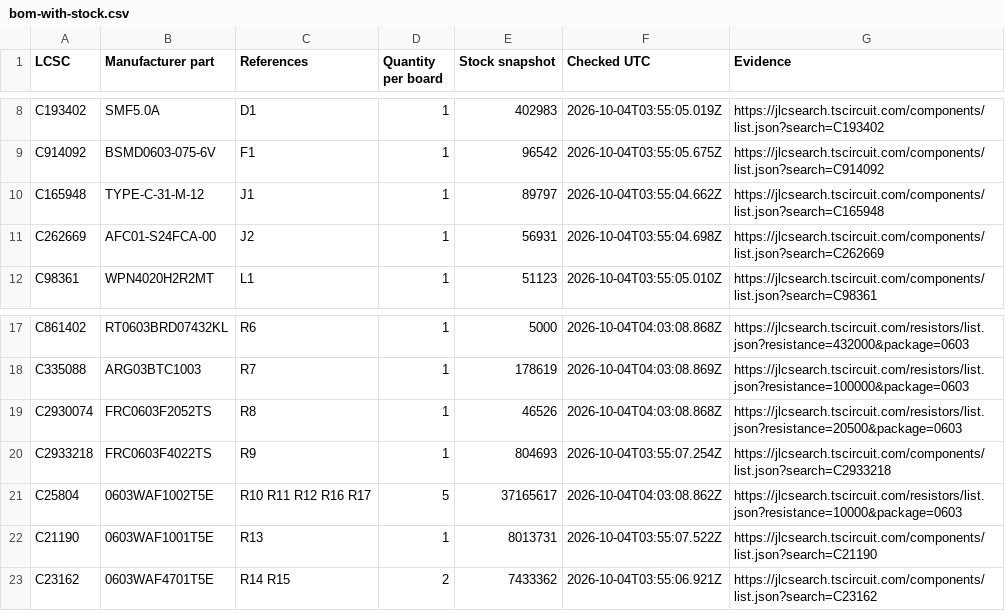
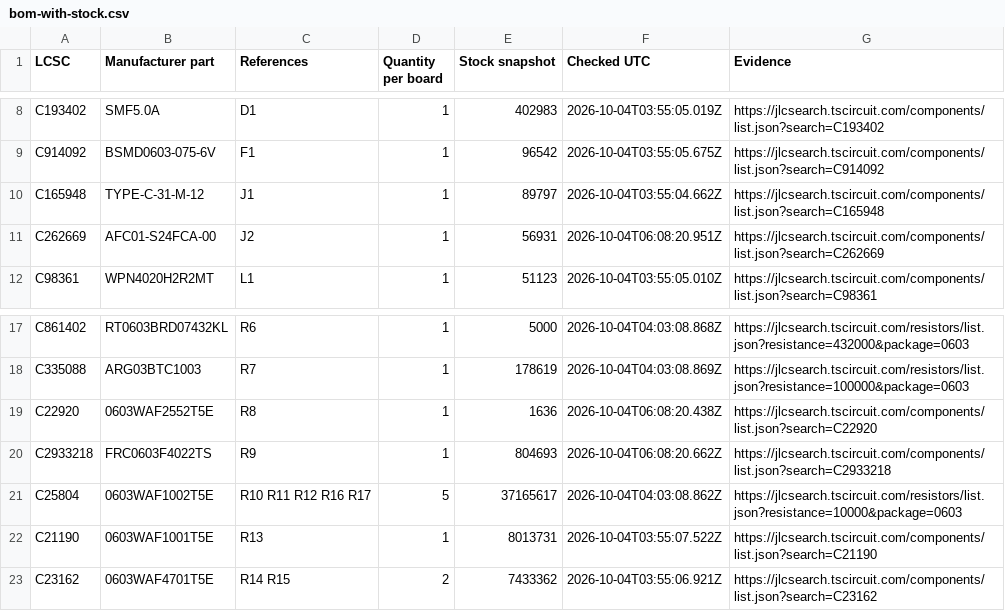
Before and after one commit to techmannih/museview-v1, a CSV file: sourcing/bom-with-stock.csv, drawn as a sheet; only a part is shown, gaps mark what is left out.

```diff
--- a/sourcing/bom-with-stock.csv
+++ b/sourcing/bom-with-stock.csv
@@ -10,3 +10,3 @@
 "C165948","TYPE-C-31-M-12","J1","1","89797","2026-10-04T03:55:04.662Z","https://jlcsearch.tscircuit.com/components/list.json?search=C165948"
-"C262669","AFC01-S24FCA-00","J2","1","56931","2026-10-04T03:55:04.698Z","https://jlcsearch.tscircuit.com/components/list.json?search=C262669"
+"C262669","AFC01-S24FCA-00","J2","1","56931","2026-10-04T06:08:20.951Z","https://jlcsearch.tscircuit.com/components/list.json?search=C262669"
 "C98361","WPN4020H2R2MT","L1","1","51123","2026-10-04T03:55:05.010Z","https://jlcsearch.tscircuit.com/components/list.json?search=C98361"
@@ -18,4 +18,4 @@
 "C335088","ARG03BTC1003","R7","1","178619","2026-10-04T04:03:08.869Z","https://jlcsearch.tscircuit.com/resistors/list.json?resistance=100000&package=0603"
-"C2930074","FRC0603F2052TS","R8","1","46526","2026-10-04T04:03:08.868Z","https://jlcsearch.tscircuit.com/resistors/list.json?resistance=20500&package=0603"
-"C2933218","FRC0603F4022TS","R9","1","804693","2026-10-04T03:55:07.254Z","https://jlcsearch.tscircuit.com/components/list.json?search=C2933218"
+"C22920","0603WAF2552T5E","R8","1","1636","2026-10-04T06:08:20.438Z","https://jlcsearch.tscircuit.com/components/list.json?search=C22920"
+"C2933218","FRC0603F4022TS","R9","1","804693","2026-10-04T06:08:20.662Z","https://jlcsearch.tscircuit.com/components/list.json?search=C2933218"
 "C25804","0603WAF1002T5E","R10 R11 R12 R16 R17","5","37165617","2026-10-04T04:03:08.862Z","https://jlcsearch.tscircuit.com/resistors/list.json?resistance=10000&package=0603"
```
Also changed, not shown: release/jlc-bom.csv, sourcing/alternatives.csv, 43 other files.
